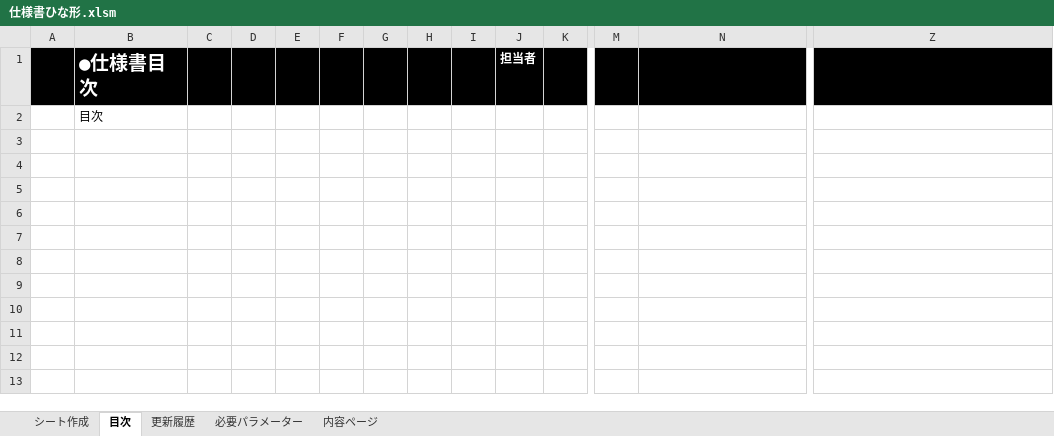
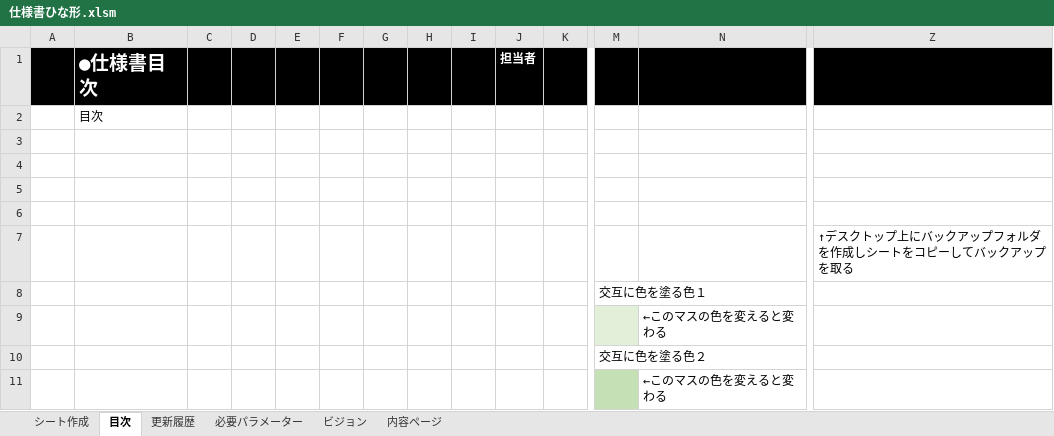
Before and after one commit to asaburo3983/LoveBullet, an Excel workbook: 管理/仕様＆企画/仕様/仕様書ひな形.xlsm, sheet 目次, drawn as a sheet; only a part is shown, gaps mark what is left out; values as stored, in another font and other column widths than the file's, no borders; charts and pictures not drawn; rows hold the shown columns only; the diff names each change by its address in the sheet, - before the commit and + after, or states it on an @@ line.

```diff
--- a/管理/仕様＆企画/仕様/仕様書ひな形.xlsm (sheet 目次)
+++ b/管理/仕様＆企画/仕様/仕様書ひな形.xlsm (sheet 目次)
+sheet tab: ビジョン
+row 3: (empty)
+row 4: (empty)
+row 5: (empty)
+row 6: (empty)
+row 7:  |  |  |  |  |  |  |  |  |  |  |  |  | ↑デスクトップ上にバックアップフォルダを作成しシートをコピーしてバックアップを取る
+row 8:  |  |  |  |  |  |  |  |  |  |  | 交互に色を塗る色１
+row 9:  |  |  |  |  |  |  |  |  |  |  |  | ←このマスの色を変えると変わる
+row 10:  |  |  |  |  |  |  |  |  |  |  | 交互に色を塗る色２
+row 11:  |  |  |  |  |  |  |  |  |  |  |  | ←このマスの色を変えると変わる
```
Also changed, not shown: 管理/素材用エクセル/FightDBDatas.xlsm.
